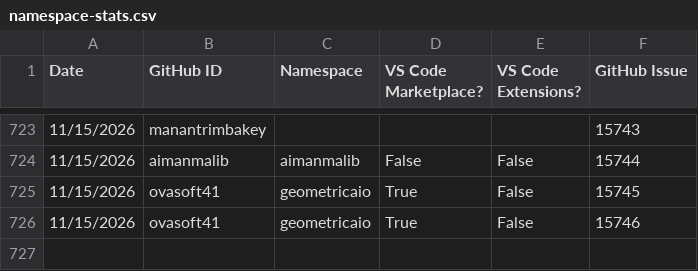
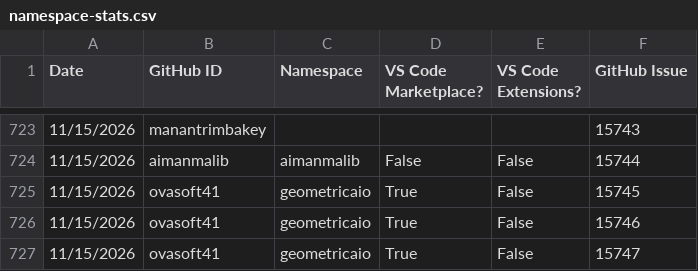
Before and after one commit to EclipseFdn/open-vsx.org, a CSV file: namespace-stats/namespace-stats.csv, drawn as a sheet; only a part is shown, gaps mark what is left out.

```diff
--- a/namespace-stats/namespace-stats.csv
+++ b/namespace-stats/namespace-stats.csv
@@ -726 +726,2 @@ Date, GitHub ID, Namespace, VS Code Marketplace?, VS Code Extensions?, GitHub Is
 11/15/2026,ovasoft41,geometricaio,True,False,15746
+11/15/2026,ovasoft41,geometricaio,True,False,15747
```
